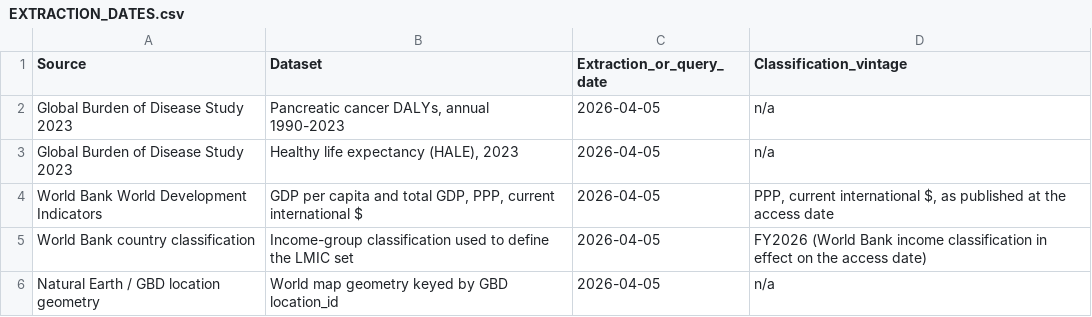
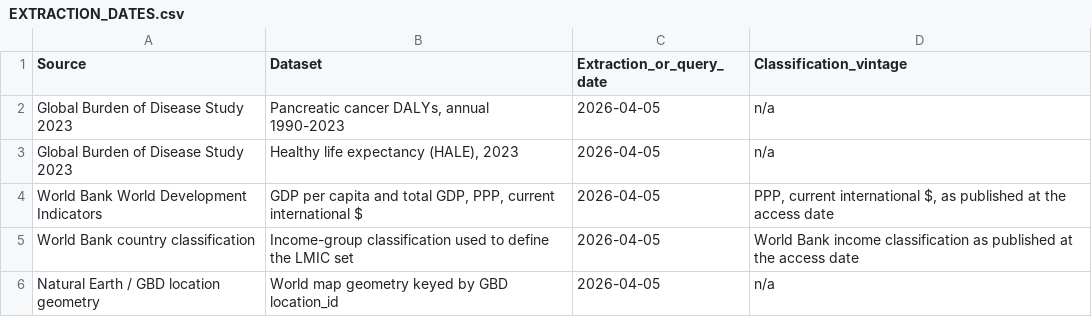
Before and after one commit to jamesjin63/Pancreatic_Cancer_LMIC, a CSV file: data_raw/EXTRACTION_DATES.csv, drawn as a sheet.

```diff
--- a/data_raw/EXTRACTION_DATES.csv
+++ b/data_raw/EXTRACTION_DATES.csv
@@ -4,3 +4,3 @@ Global Burden of Disease Study 2023,"Healthy life expectancy (HALE), 2023",2026-
 World Bank World Development Indicators,"GDP per capita and total GDP, PPP, current international $",2026-04-05,"PPP, current international $, as published at the access date"
-World Bank country classification,Income-group classification used to define the LMIC set,2026-04-05,"FY2026 (World Bank income classification in effect on the access date)"
+World Bank country classification,Income-group classification used to define the LMIC set,2026-04-05,"World Bank income classification as published at the access date"
 Natural Earth / GBD location geometry,World map geometry keyed by GBD location_id,2026-04-05,n/a
```
Also changed, not shown: outputs/R5/R5_query_manifest.csv, 3 other files.
